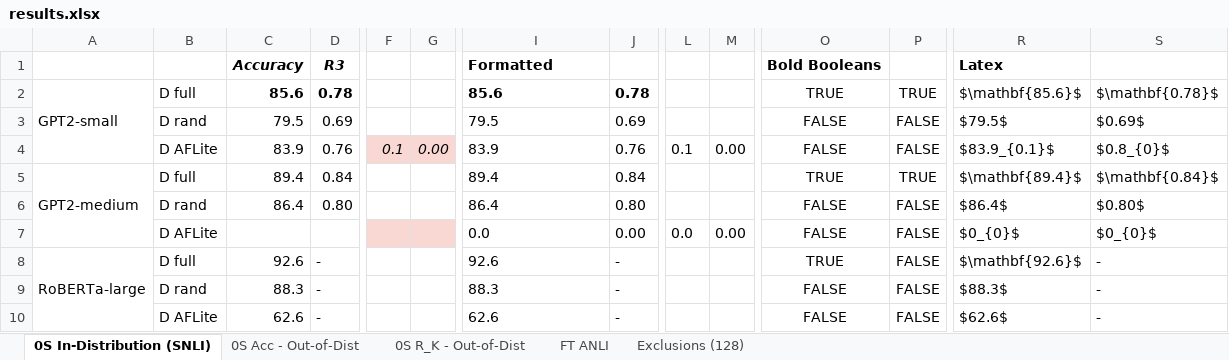
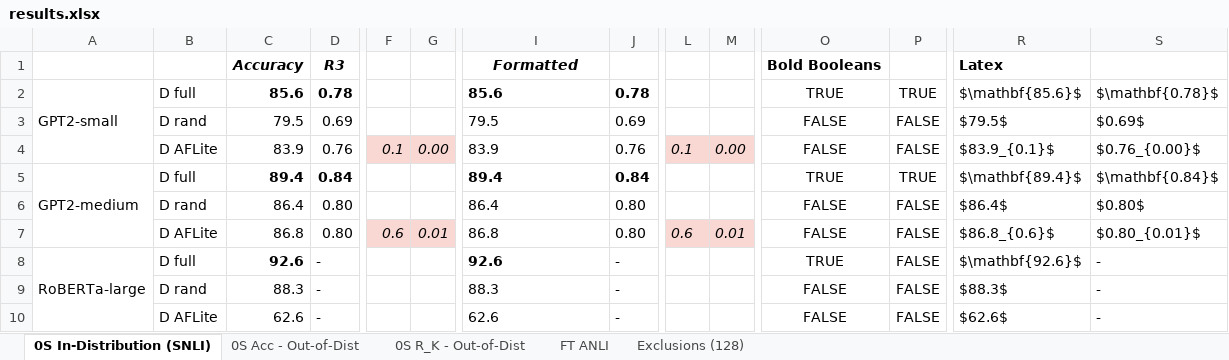
Before and after one commit to shashiniyer/adversarial_nli_gpt2, an Excel workbook: results.xlsx, sheet 0S In-Distribution (SNLI), drawn as a sheet; only a part is shown, gaps mark what is left out; values as stored, in another font and other column widths than the file's, no borders; removed rows and columns are numbered as before the commit, all else as after; rows hold the shown columns only; the diff names each change by its address in the sheet, - before the commit and + after, or states it on an @@ line.

```diff
--- a/results.xlsx (sheet 0S In-Distribution (SNLI))
+++ b/results.xlsx (sheet 0S In-Distribution (SNLI))
@@ I1 italic: off → on, alignment: left → center @@
@@ L4:M4 fill: none → #F9D8D3, italic: off → on @@
-S4: $0.8_{0}$
+S4: $0.76_{0.00}$
-C5:D5 bold: off
+C5:D5 bold: on
-I5:J5 bold: off
+I5:J5 bold: on
-row 7:  | D AFLite |  |  |  |  | 0.0 | 0.00 | 0.0 | 0.00 | FALSE | FALSE | $0_{0}$ | $0_{0}$
+row 7:  | D AFLite | 86.8 | 0.80 | 0.6 | 0.01 | 86.8 | 0.80 | 0.6 | 0.01 | FALSE | FALSE | $86.8_{0.6}$ | $0.80_{0.01}$
-C8 bold: off
+C8 bold: on
-I8 bold: off
+I8 bold: on
```
Also changed, not shown: sheet 0S R_K - Out-of-Dist, sheet 0S Acc - Out-of-Dist, sheet FT ANLI, formulas that keep their value, 5 other files.
